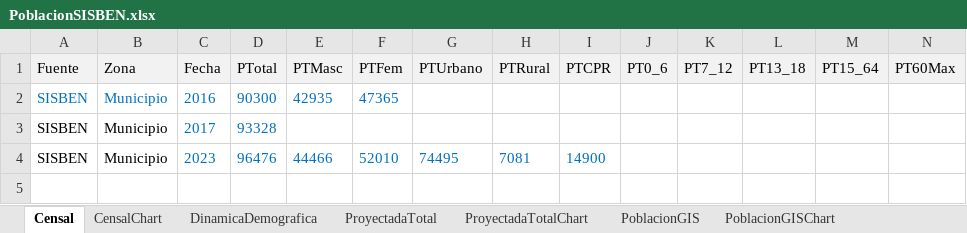
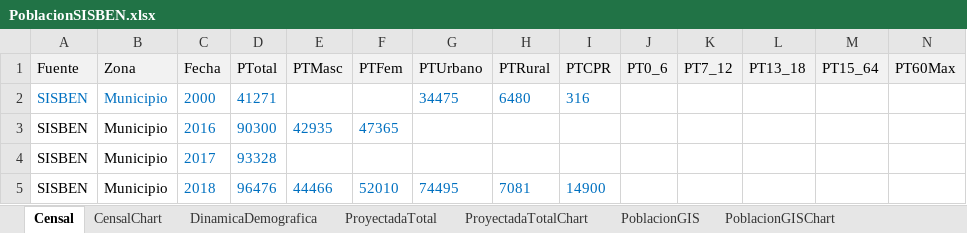
Before and after one commit to rcfdtools/R.SIGE, an Excel workbook: activity/Population/PoblacionSISBEN.xlsx, sheet Censal, drawn as a sheet; only a part is shown; values as stored, in another font and other column widths than the file's, no borders; addresses are those after the commit; rows hold the shown columns only; the diff names each change by its address in the sheet, - before the commit and + after, or states it on an @@ line.

```diff
--- a/activity/Population/PoblacionSISBEN.xlsx (sheet Censal)
+++ b/activity/Population/PoblacionSISBEN.xlsx (sheet Censal)
+row 2: SISBEN | Municipio | 2000 | 41271 |  |  | 34475 | 6480 | 316
-A3:B3 text colour: #0070C0
+A3:B3 text colour: black
-C5 (Fecha): 2023
+C5 (Fecha): 2018
```
Also changed, not shown: sheet ProyectadaTotal, sheet PoblacionGIS, formulas that keep their value, charts or pictures, 4 other files.
